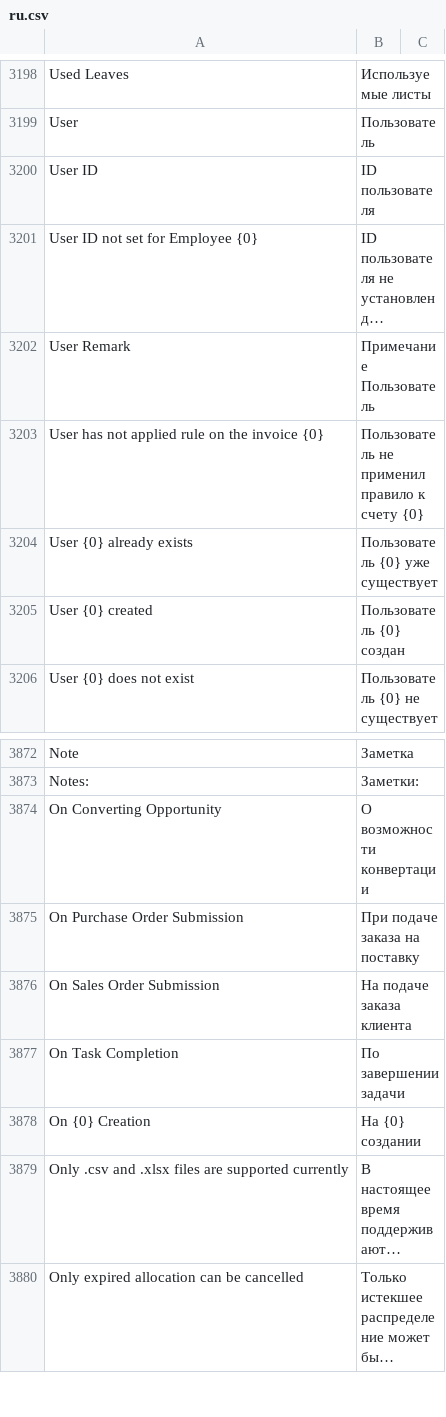
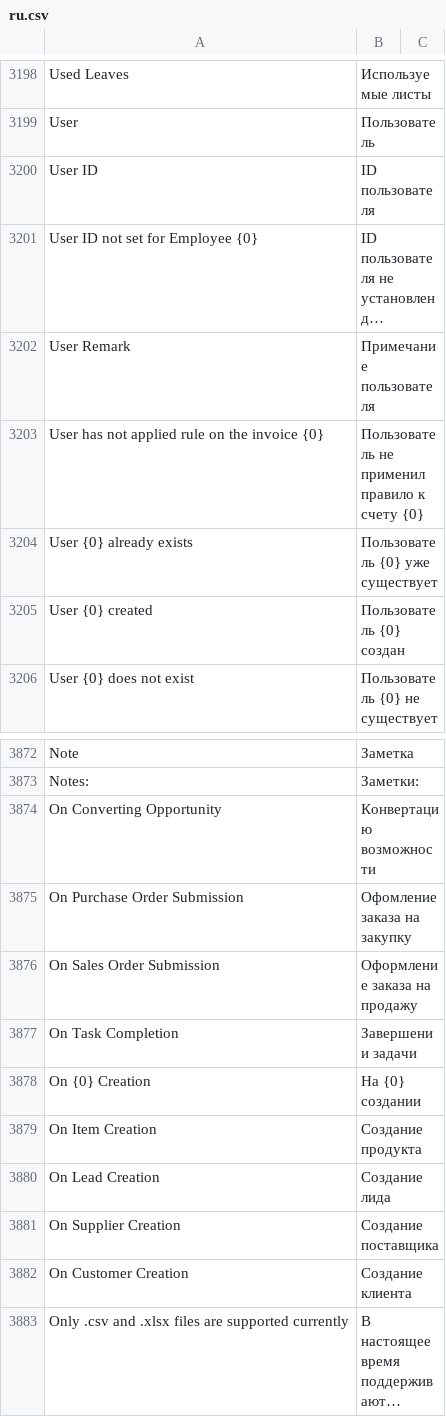
Before and after one commit to Dinext-pro/dinext_erp, a CSV file: erpnext/translations/ru.csv, drawn as a sheet; only a part is shown, gaps mark what is left out; the shorter side is filled out with more unchanged rows; long unchanged cells end in …; the diff names each change by its address in the sheet, - before the commit and + after, or states it on an @@ line.

Commit message:
Update ru.csv

```diff
--- a/erpnext/translations/ru.csv
+++ b/erpnext/translations/ru.csv
-B3202: Примечание Пользователь
+B3202: Примечание пользователя
-B3874: О возможности конвертации
+B3874: Конвертацию возможности
-B3875: При подаче заказа на поставку
+B3875: Офомление заказа на закупку
-B3876: На подаче заказа клиента
+B3876: Оформление заказа на продажу
-B3877: По завершении задачи
+B3877: Завершении задачи
+row 3879: On Item Creation | Создание продукта
+row 3880: On Lead Creation | Создание лида
+row 3881: On Supplier Creation | Создание поставщика
+row 3882: On Customer Creation | Создание клиента
```
